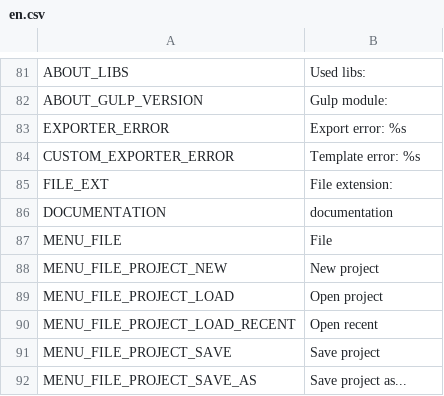
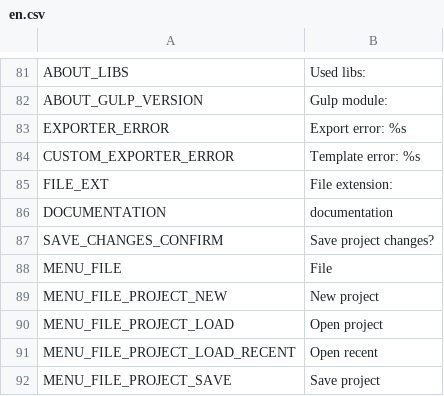
Before and after one commit to unknownprojectx-360/free-tex-packer, a CSV file: src/client/resources/static/localization/en.csv, drawn as a sheet; only a part is shown, gaps mark what is left out; the shorter side is filled out with more unchanged rows.

```diff
--- a/src/client/resources/static/localization/en.csv
+++ b/src/client/resources/static/localization/en.csv
@@ -86,2 +86,3 @@ FILE_EXT;File extension:
 DOCUMENTATION;documentation
+SAVE_CHANGES_CONFIRM;Save project changes?
 MENU_FILE;File
```
Also changed, not shown: src/client/resources/static/localization/ru.csv, 4 other files.
